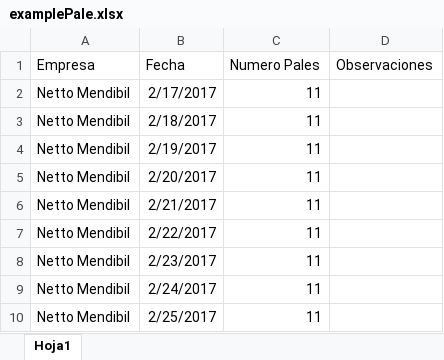
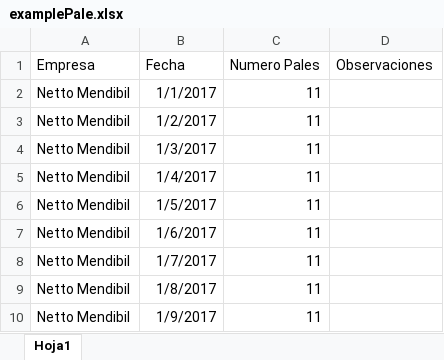
Before and after one commit to asanchez156/hour-controller, an Excel workbook: public/assets/excel/examplePale.xlsx, sheet Hoja1, drawn as a sheet; values as stored, in another font and other column widths than the file's, no borders; the diff names each change by its address in the sheet, - before the commit and + after, or states it on an @@ line.

```diff
--- a/public/assets/excel/examplePale.xlsx (sheet Hoja1)
+++ b/public/assets/excel/examplePale.xlsx (sheet Hoja1)
-B2 (Fecha): 2/17/2017
+B2 (Fecha): 1/1/2017
-B3 (Fecha): 2/18/2017
+B3 (Fecha): 1/2/2017
-B4 (Fecha): 2/19/2017
+B4 (Fecha): 1/3/2017
-B5 (Fecha): 2/20/2017
+B5 (Fecha): 1/4/2017
-B6 (Fecha): 2/21/2017
+B6 (Fecha): 1/5/2017
-B7 (Fecha): 2/22/2017
+B7 (Fecha): 1/6/2017
-B8 (Fecha): 2/23/2017
+B8 (Fecha): 1/7/2017
-B9 (Fecha): 2/24/2017
+B9 (Fecha): 1/8/2017
-B10 (Fecha): 2/25/2017
+B10 (Fecha): 1/9/2017
```
Also changed, not shown: 6 other files.
